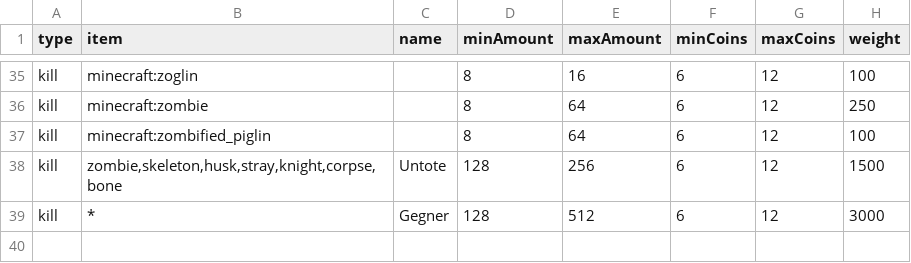
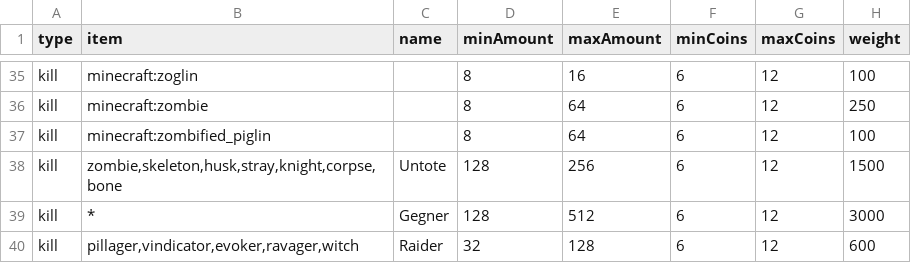
Before and after one commit to Sadragos/kubejs-mission-system, a CSV file: missions/vanilla_minecraft_kills.csv, drawn as a sheet; only a part is shown, gaps mark what is left out.

Commit message:
Mehr kills

```diff
--- a/missions/vanilla_minecraft_kills.csv
+++ b/missions/vanilla_minecraft_kills.csv
@@ -39 +39,2 @@ kill;zombie,skeleton,husk,stray,knight,corpse,bone;Untote;128;256;6;12;1500
 kill;*;Gegner;128;512;6;12;3000
+kill;pillager,vindicator,evoker,ravager,witch;Raider;32;128;6;12;600
```
